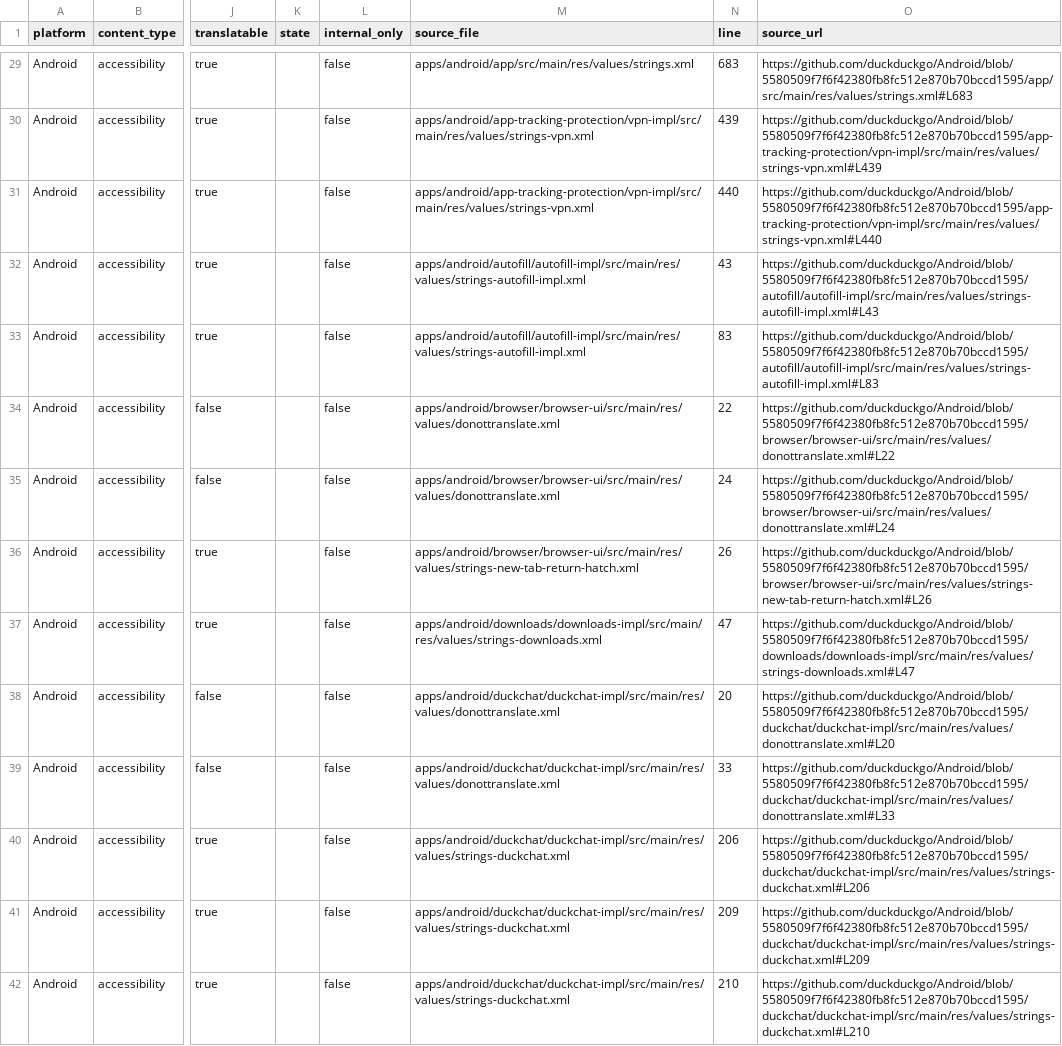
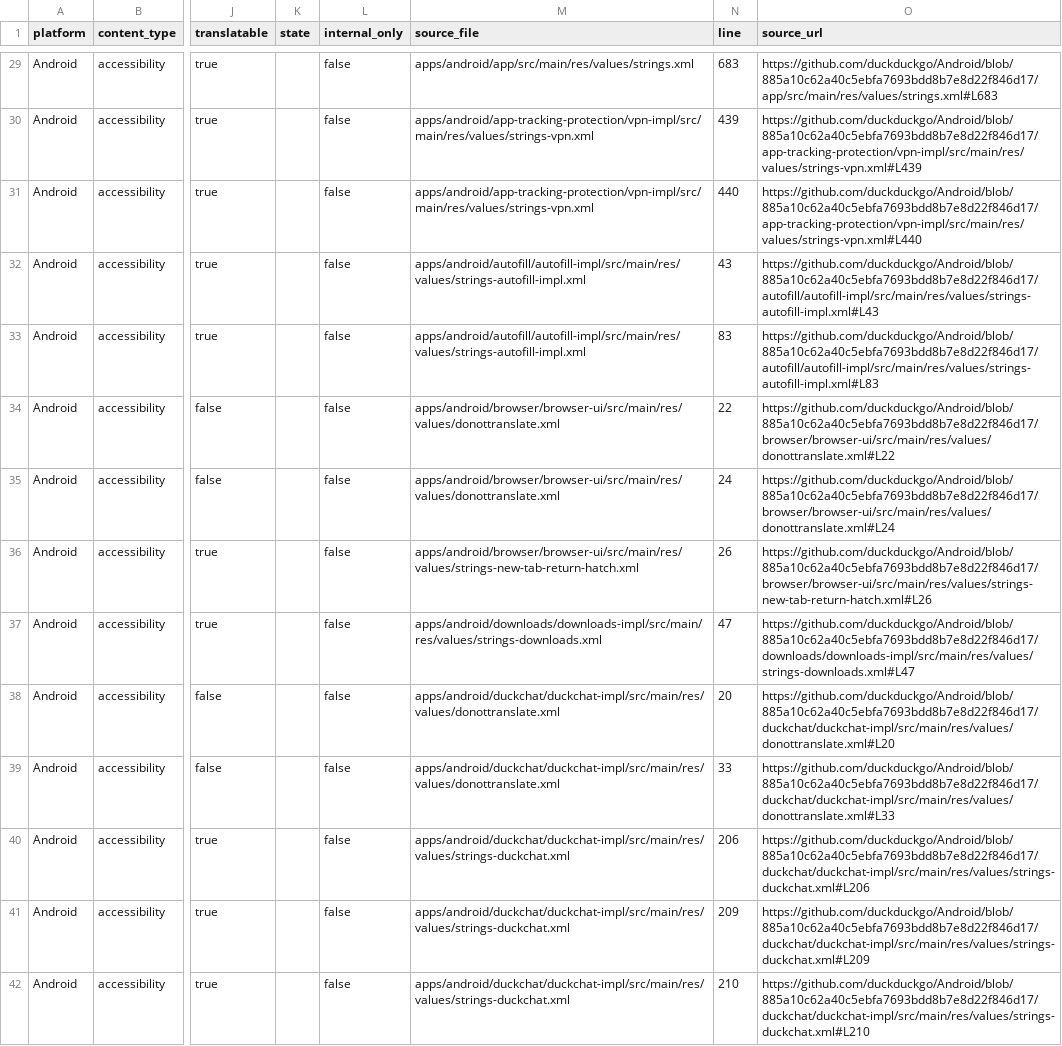
Before and after one commit to duckduckgo/product-copy, a CSV file: strings/android/accessibility.csv, drawn as a sheet; only a part is shown, gaps mark what is left out; the diff covers the shown part only; the diff names each change by its address in the sheet, - before the commit and + after, or states it on an @@ line.

```diff
--- a/strings/android/accessibility.csv
+++ b/strings/android/accessibility.csv
-O29 (source_url): https://github.com/duckduckgo/Android/blob/5580509f7f6f42380fb8fc512e870b70bccd1595/app/src/main/res/values/strings.xml#L683
+O29 (source_url): https://github.com/duckduckgo/Android/blob/885a10c62a40c5ebfa7693bdd8b7e8d22f846d17/app/src/main/res/values/strings.xml#L683
-O30 (source_url): https://github.com/duckduckgo/Android/blob/5580509f7f6f42380fb8fc512e870b70bccd1595/app-tracking-protection/vpn-impl/src/main/res/values/strings-vpn.xml#L439
+O30 (source_url): https://github.com/duckduckgo/Android/blob/885a10c62a40c5ebfa7693bdd8b7e8d22f846d17/app-tracking-protection/vpn-impl/src/main/res/values/strings-vpn.xml#L439
-O31 (source_url): https://github.com/duckduckgo/Android/blob/5580509f7f6f42380fb8fc512e870b70bccd1595/app-tracking-protection/vpn-impl/src/main/res/values/strings-vpn.xml#L440
+O31 (source_url): https://github.com/duckduckgo/Android/blob/885a10c62a40c5ebfa7693bdd8b7e8d22f846d17/app-tracking-protection/vpn-impl/src/main/res/values/strings-vpn.xml#L440
-O32 (source_url): https://github.com/duckduckgo/Android/blob/5580509f7f6f42380fb8fc512e870b70bccd1595/autofill/autofill-impl/src/main/res/values/strings-autofill-impl.xml#L43
+O32 (source_url): https://github.com/duckduckgo/Android/blob/885a10c62a40c5ebfa7693bdd8b7e8d22f846d17/autofill/autofill-impl/src/main/res/values/strings-autofill-impl.xml#L43
-O33 (source_url): https://github.com/duckduckgo/Android/blob/5580509f7f6f42380fb8fc512e870b70bccd1595/autofill/autofill-impl/src/main/res/values/strings-autofill-impl.xml#L83
+O33 (source_url): https://github.com/duckduckgo/Android/blob/885a10c62a40c5ebfa7693bdd8b7e8d22f846d17/autofill/autofill-impl/src/main/res/values/strings-autofill-impl.xml#L83
-O34 (source_url): https://github.com/duckduckgo/Android/blob/5580509f7f6f42380fb8fc512e870b70bccd1595/browser/browser-ui/src/main/res/values/donottranslate.xml#L22
+O34 (source_url): https://github.com/duckduckgo/Android/blob/885a10c62a40c5ebfa7693bdd8b7e8d22f846d17/browser/browser-ui/src/main/res/values/donottranslate.xml#L22
-O35 (source_url): https://github.com/duckduckgo/Android/blob/5580509f7f6f42380fb8fc512e870b70bccd1595/browser/browser-ui/src/main/res/values/donottranslate.xml#L24
+O35 (source_url): https://github.com/duckduckgo/Android/blob/885a10c62a40c5ebfa7693bdd8b7e8d22f846d17/browser/browser-ui/src/main/res/values/donottranslate.xml#L24
-O36 (source_url): https://github.com/duckduckgo/Android/blob/5580509f7f6f42380fb8fc512e870b70bccd1595/browser/browser-ui/src/main/res/values/strings-new-tab-return-hatch.xml#L26
+O36 (source_url): https://github.com/duckduckgo/Android/blob/885a10c62a40c5ebfa7693bdd8b7e8d22f846d17/browser/browser-ui/src/main/res/values/strings-new-tab-return-hatch.xml#L26
-O37 (source_url): https://github.com/duckduckgo/Android/blob/5580509f7f6f42380fb8fc512e870b70bccd1595/downloads/downloads-impl/src/main/res/values/strings-downloads.xml#L47
+O37 (source_url): https://github.com/duckduckgo/Android/blob/885a10c62a40c5ebfa7693bdd8b7e8d22f846d17/downloads/downloads-impl/src/main/res/values/strings-downloads.xml#L47
-O38 (source_url): https://github.com/duckduckgo/Android/blob/5580509f7f6f42380fb8fc512e870b70bccd1595/duckchat/duckchat-impl/src/main/res/values/donottranslate.xml#L20
+O38 (source_url): https://github.com/duckduckgo/Android/blob/885a10c62a40c5ebfa7693bdd8b7e8d22f846d17/duckchat/duckchat-impl/src/main/res/values/donottranslate.xml#L20
-O39 (source_url): https://github.com/duckduckgo/Android/blob/5580509f7f6f42380fb8fc512e870b70bccd1595/duckchat/duckchat-impl/src/main/res/values/donottranslate.xml#L33
+O39 (source_url): https://github.com/duckduckgo/Android/blob/885a10c62a40c5ebfa7693bdd8b7e8d22f846d17/duckchat/duckchat-impl/src/main/res/values/donottranslate.xml#L33
-O40 (source_url): https://github.com/duckduckgo/Android/blob/5580509f7f6f42380fb8fc512e870b70bccd1595/duckchat/duckchat-impl/src/main/res/values/strings-duckchat.xml#L206
+O40 (source_url): https://github.com/duckduckgo/Android/blob/885a10c62a40c5ebfa7693bdd8b7e8d22f846d17/duckchat/duckchat-impl/src/main/res/values/strings-duckchat.xml#L206
-O41 (source_url): https://github.com/duckduckgo/Android/blob/5580509f7f6f42380fb8fc512e870b70bccd1595/duckchat/duckchat-impl/src/main/res/values/strings-duckchat.xml#L209
+O41 (source_url): https://github.com/duckduckgo/Android/blob/885a10c62a40c5ebfa7693bdd8b7e8d22f846d17/duckchat/duckchat-impl/src/main/res/values/strings-duckchat.xml#L209
-O42 (source_url): https://github.com/duckduckgo/Android/blob/5580509f7f6f42380fb8fc512e870b70bccd1595/duckchat/duckchat-impl/src/main/res/values/strings-duckchat.xml#L210
+O42 (source_url): https://github.com/duckduckgo/Android/blob/885a10c62a40c5ebfa7693bdd8b7e8d22f846d17/duckchat/duckchat-impl/src/main/res/values/strings-duckchat.xml#L210
```
Also changed, not shown: 62 edited cells elsewhere in this file, strings/android/body.csv, strings/android/buttons.csv, 36 other files.
